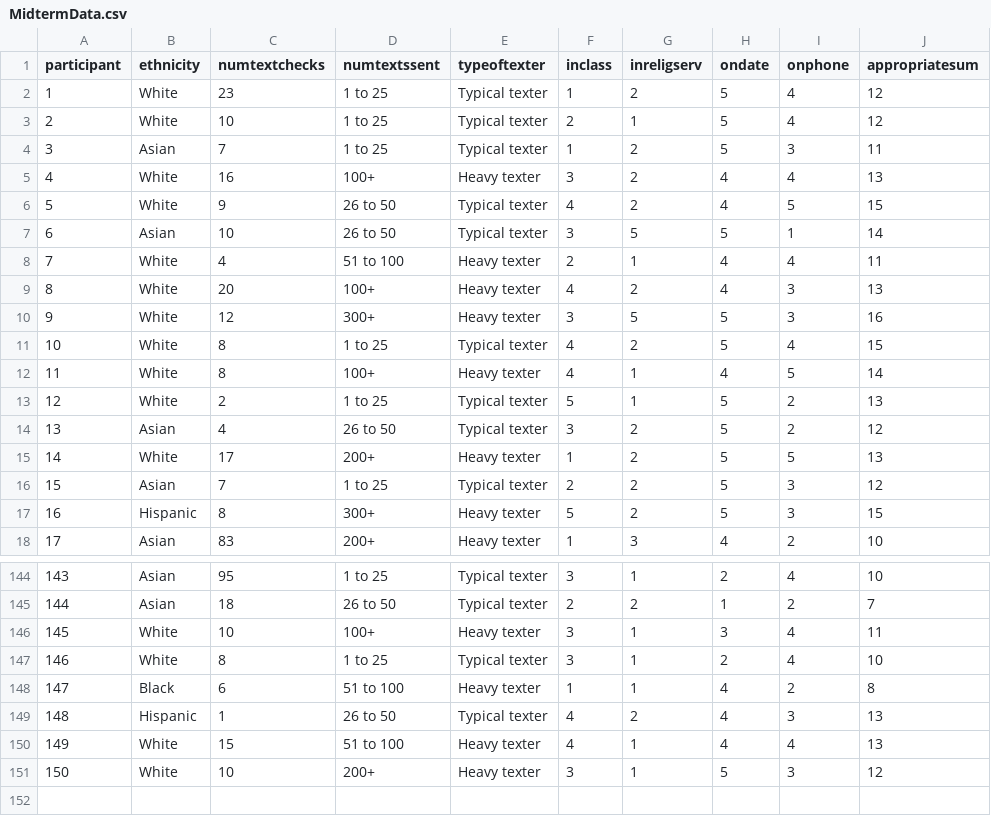
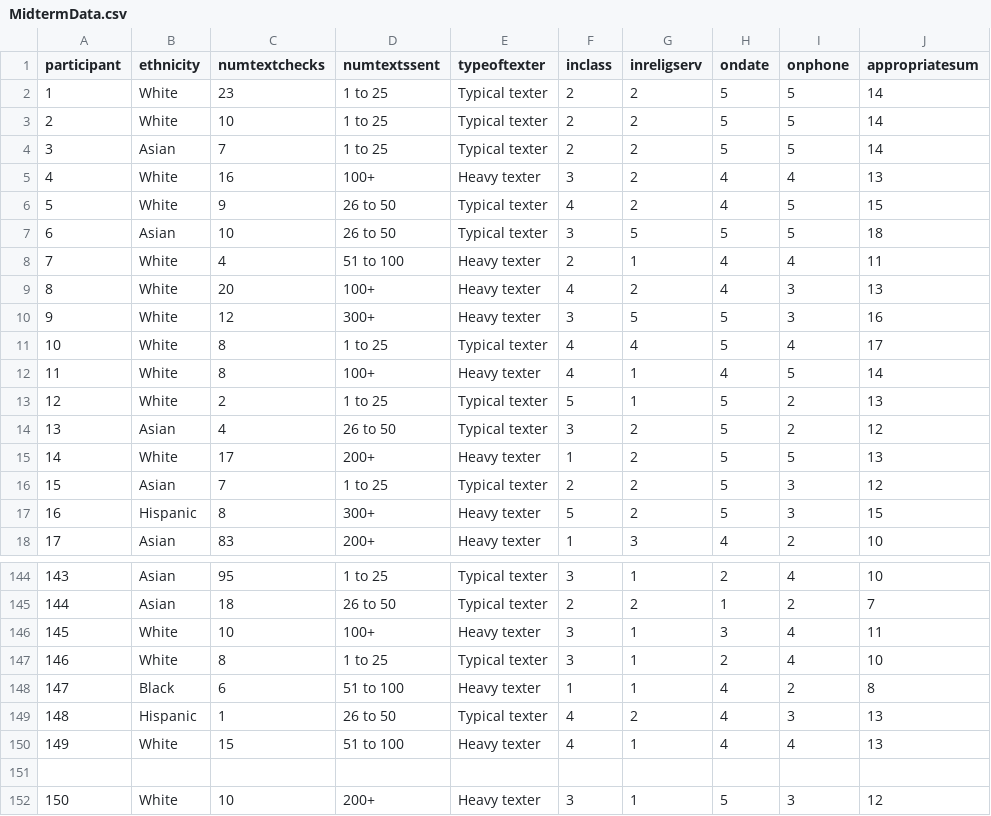
Before and after one commit to craigenders/100a, a CSV file: MidtermData.csv, drawn as a sheet; only a part is shown, gaps mark what is left out.

Commit message:
Update MidtermData.csv with new participant data

```diff
--- a/MidtermData.csv
+++ b/MidtermData.csv
@@ -1,8 +1,8 @@
 participant,ethnicity,numtextchecks,numtextssent,typeoftexter,inclass,inreligserv,ondate,onphone,appropriatesum
-1,White,23,1 to 25,Typical texter,1,2,5,4,12
-2,White,10,1 to 25,Typical texter,2,1,5,4,12
-3,Asian,7,1 to 25,Typical texter,1,2,5,3,11
+1,White,23,1 to 25,Typical texter,2,2,5,5,14
+2,White,10,1 to 25,Typical texter,2,2,5,5,14
+3,Asian,7,1 to 25,Typical texter,2,2,5,5,14
 4,White,16,100+,Heavy texter,3,2,4,4,13
 5,White,9,26 to 50,Typical texter,4,2,4,5,15
-6,Asian,10,26 to 50,Typical texter,3,5,5,1,14
+6,Asian,10,26 to 50,Typical texter,3,5,5,5,18
 7,White,4,51 to 100,Heavy texter,2,1,4,4,11
@@ -10,3 +10,3 @@ participant,ethnicity,numtextchecks,numtextssent,typeoftexter,inclass,inreligser
 9,White,12,300+,Heavy texter,3,5,5,3,16
-10,White,8,1 to 25,Typical texter,4,2,5,4,15
+10,White,8,1 to 25,Typical texter,4,4,5,4,17
 11,White,8,100+,Heavy texter,4,1,4,5,14
@@ -150,2 +150,3 @@ participant,ethnicity,numtextchecks,numtextssent,typeoftexter,inclass,inreligser
 149,White,15,51 to 100,Heavy texter,4,1,4,4,13
+
 150,White,10,200+,Heavy texter,3,1,5,3,12
```
